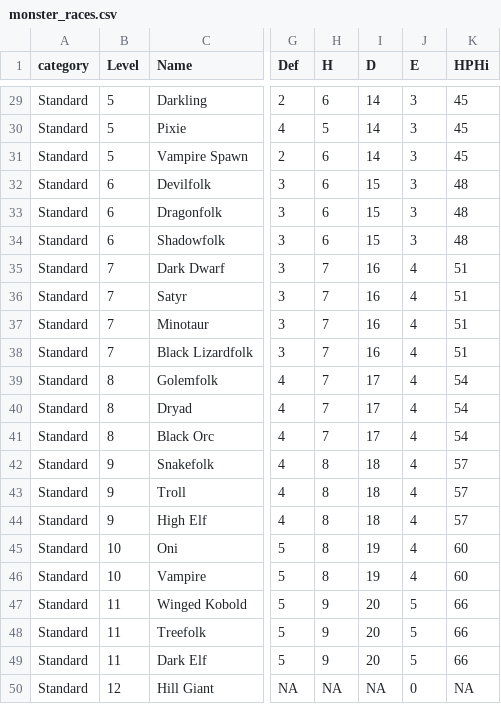
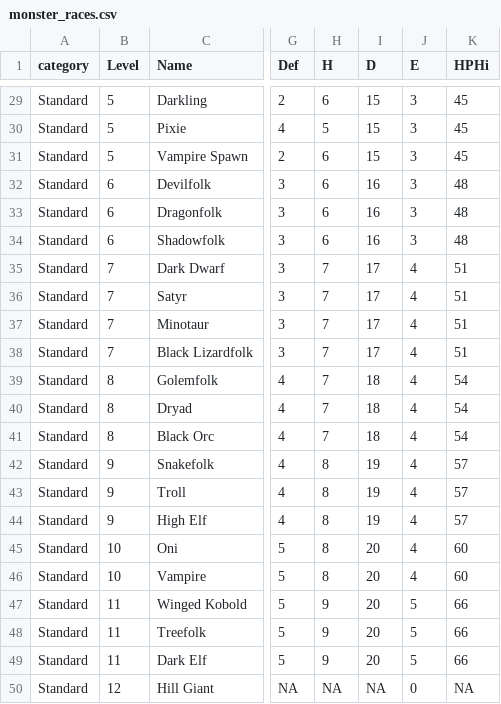
Before and after one commit to capelastegui/sfrpg, a CSV file: inst/raw/monsters/monster_races.csv, drawn as a sheet; only a part is shown, gaps mark what is left out; the diff covers the shown part only; the diff names each change by its address in the sheet, - before the commit and + after, or states it on an @@ line.

```diff
--- a/inst/raw/monsters/monster_races.csv
+++ b/inst/raw/monsters/monster_races.csv
-I29:I31 (D): 14
+I29:I31 (D): 15
-I32:I34 (D): 15
+I32:I34 (D): 16
-I35:I38 (D): 16
+I35:I38 (D): 17
-I39:I41 (D): 17
+I39:I41 (D): 18
-I42:I44 (D): 18
+I42:I44 (D): 19
-I45:I46 (D): 19
+I45:I46 (D): 20
```
Also changed, not shown: 37 edited cells elsewhere in this file.
